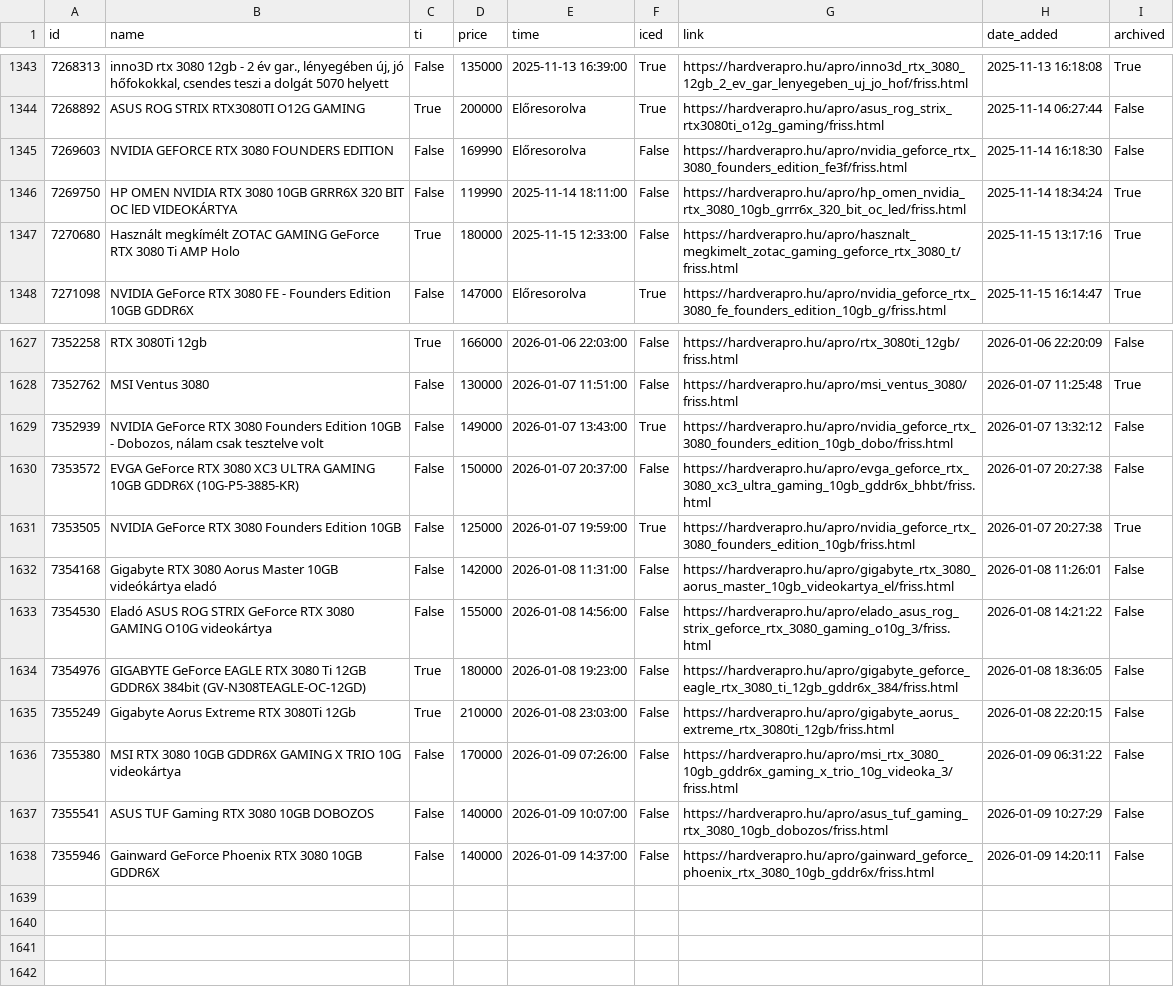
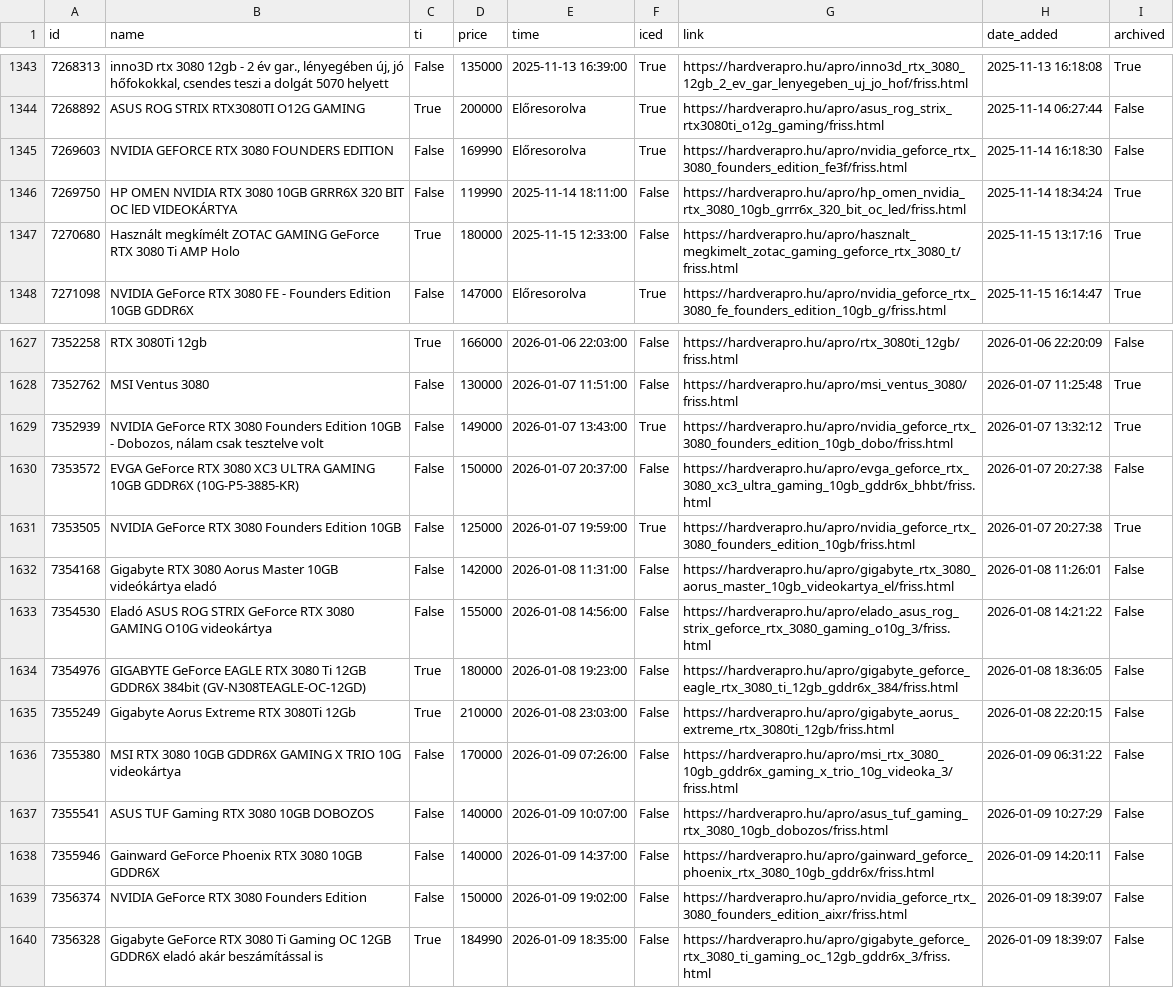
Before and after one commit to leviipope/scraping_hardverapro, a CSV file: gpu_listings.csv, drawn as a sheet; only a part is shown, gaps mark what is left out.

```diff
--- a/gpu_listings.csv
+++ b/gpu_listings.csv
@@ -1344,3 +1344,3 @@ id,name,ti,price,time,iced,link,date_added,archived
 7268892,ASUS ROG STRIX RTX3080TI O12G GAMING,True,200000,Előresorolva,True,https://hardverapro.hu/apro/asus_rog_strix_rtx3080ti_o12g_gaming/friss.html,2025-11-14 06:27:44,False
-7269603,NVIDIA GEFORCE RTX 3080 FOUNDERS EDITION,False,169990,Előresorolva,False,https://hardverapro.hu/apro/nvidia_geforce_rtx_3080_founders_edition_fe3f/friss.html,2025-11-14 16:18:30,False
+7269603,NVIDIA GEFORCE RTX 3080 FOUNDERS EDITION,False,169990,Előresorolva,True,https://hardverapro.hu/apro/nvidia_geforce_rtx_3080_founders_edition_fe3f/friss.html,2025-11-14 16:18:30,False
 7269750,HP OMEN NVIDIA RTX 3080 10GB GRRR6X 320 BIT OC lED VIDEOKÁRTYA,False,119990,2025-11-14 18:11:00,False,https://hardverapro.hu/apro/hp_omen_nvidia_rtx_3080_10gb_grrr6x_320_bit_oc_led/friss.html,2025-11-14 18:34:24,True
@@ -1628,3 +1628,3 @@ id,name,ti,price,time,iced,link,date_added,archived
 7352762,MSI Ventus 3080,False,130000,2026-01-07 11:51:00,False,https://hardverapro.hu/apro/msi_ventus_3080/friss.html,2026-01-07 11:25:48,True
-7352939,"NVIDIA GeForce RTX 3080 Founders Edition 10GB - Dobozos, nálam csak tesztelve volt",False,149000,2026-01-07 13:43:00,True,https://hardverapro.hu/apro/nvidia_geforce_rtx_3080_founders_edition_10gb_dobo/friss.html,2026-01-07 13:32:12,False
+7352939,"NVIDIA GeForce RTX 3080 Founders Edition 10GB - Dobozos, nálam csak tesztelve volt",False,149000,2026-01-07 13:43:00,True,https://hardverapro.hu/apro/nvidia_geforce_rtx_3080_founders_edition_10gb_dobo/friss.html,2026-01-07 13:32:12,True
 7353572,EVGA GeForce RTX 3080 XC3 ULTRA GAMING 10GB GDDR6X (10G-P5-3885-KR),False,150000,2026-01-07 20:37:00,False,https://hardverapro.hu/apro/evga_geforce_rtx_3080_xc3_ultra_gaming_10gb_gddr6x_bhbt/friss.html,2026-01-07 20:27:38,False
@@ -1638 +1638,3 @@ id,name,ti,price,time,iced,link,date_added,archived
 7355946,Gainward GeForce Phoenix RTX 3080 10GB GDDR6X,False,140000,2026-01-09 14:37:00,False,https://hardverapro.hu/apro/gainward_geforce_phoenix_rtx_3080_10gb_gddr6x/friss.html,2026-01-09 14:20:11,False
+7356374,NVIDIA GeForce RTX 3080 Founders Edition,False,150000,2026-01-09 19:02:00,False,https://hardverapro.hu/apro/nvidia_geforce_rtx_3080_founders_edition_aixr/friss.html,2026-01-09 18:39:07,False
+7356328,Gigabyte GeForce RTX 3080 Ti Gaming OC 12GB GDDR6X eladó akár beszámítással is,True,184990,2026-01-09 18:35:00,False,https://hardverapro.hu/apro/gigabyte_geforce_rtx_3080_ti_gaming_oc_12gb_gddr6x_3/friss.html,2026-01-09 18:39:07,False
```
Also changed, not shown: 1 other file.
